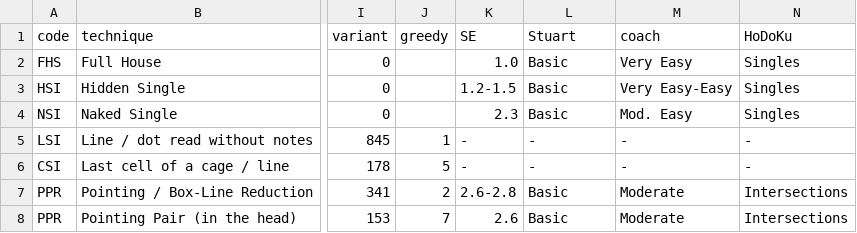
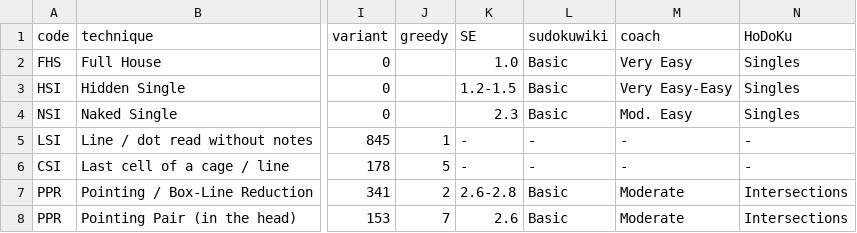
Before and after one commit to silly-puppyy/pencilmark, a CSV file: src/pencilmark/data/technique_bands.csv, drawn as a sheet; only a part is shown, gaps mark what is left out; the diff names each change by its address in the sheet, - before the commit and + after, or states it on an @@ line.

Commit message:
Remove the legacy card, link the sudokuwiki string documentation
- CLI: --legacy and --notes removed; rate prints the sudoku-grade card only.
- INTEROP.md links Andrew Stuart's Sudoku String Definitions page and the
  puzzle-coding encoding reference instead of restating the encodings.
- Andrew Stuart named in full; csrc/stuart.cpp renamed sudokuwiki.cpp.

```diff
--- a/src/pencilmark/data/technique_bands.csv
+++ b/src/pencilmark/data/technique_bands.csv
-L1: Stuart
+L1: sudokuwiki
```
Also changed, not shown: 15 other files.
